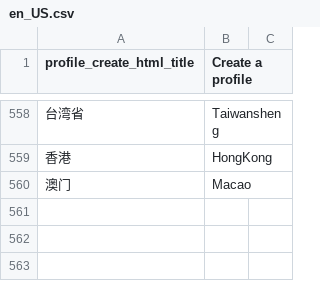
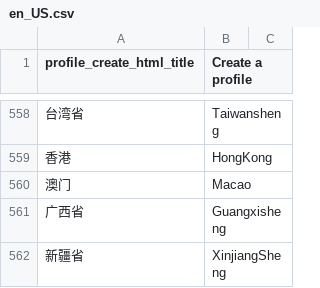
Before and after one commit to kingsallen/wechat, a CSV file: locale/en_US.csv, drawn as a sheet; only a part is shown, gaps mark what is left out; the diff names each change by its address in the sheet, - before the commit and + after, or states it on an @@ line.

```diff
--- a/locale/en_US.csv
+++ b/locale/en_US.csv
+row 561: 广西省 | Guangxisheng
+row 562: 新疆省 | XinjiangSheng
```
Also changed, not shown: locale/zh_CN.csv.
